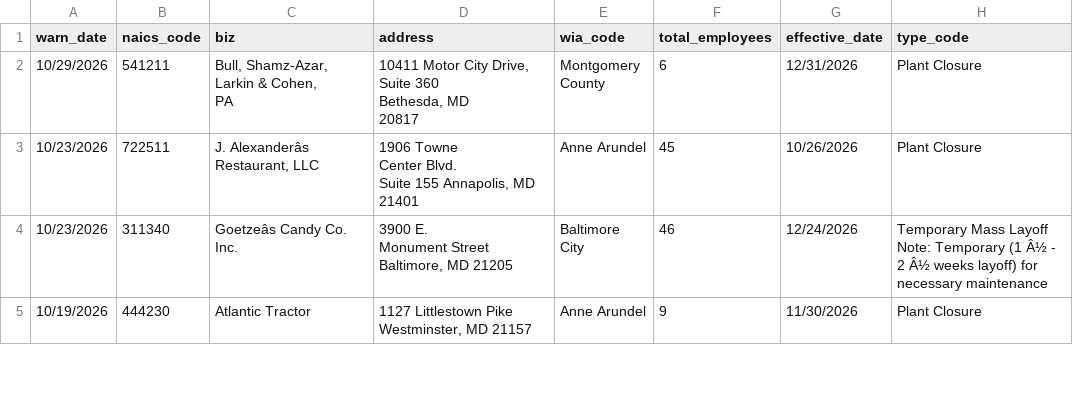
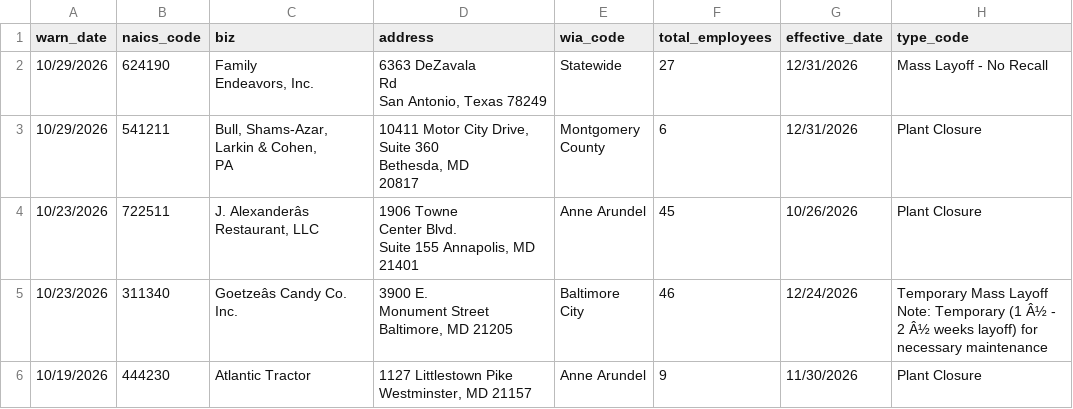
Before and after one commit to MohitPanpaliya/New-Repo, a CSV file: data/md.csv, drawn as a sheet; only a part is shown; addresses are those after the commit; ↵ is a line break in a cell; the diff names each change by its address in the sheet, - before the commit and + after, or states it on an @@ line.

```diff
--- a/data/md.csv
+++ b/data/md.csv
+row 2: 10/29/2026 | 624190 | Family ↵ Endeavors, Inc. | 6363 DeZavala ↵ Rd ↵ San Antonio, Texas 78249 | Statewide | 27 | 12/31/2026 | Mass Layoff - No Recall
-C3 (biz): Bull, Shamz-Azar, Larkin & Cohen, ↵ PA
+C3 (biz): Bull, Shams-Azar, Larkin & Cohen, ↵ PA
```
